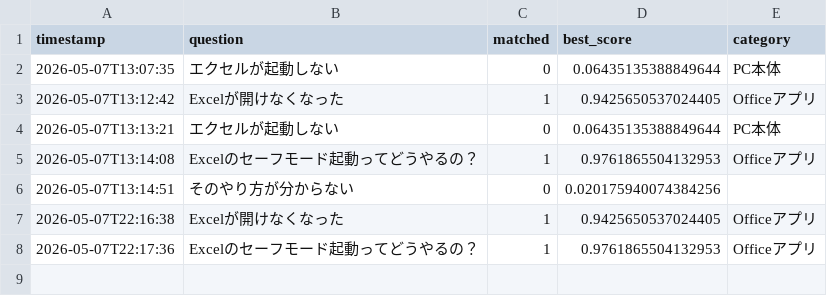
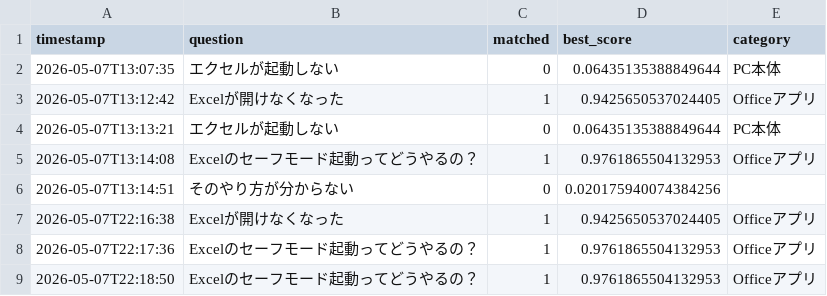
Before and after one commit to Hisa888/helpdesk_ai, a CSV file: streamlit_data/logs/interactions_20260507.csv, drawn as a sheet.

Commit message:
Update log: logs/interactions_20260507.csv

```diff
--- a/streamlit_data/logs/interactions_20260507.csv
+++ b/streamlit_data/logs/interactions_20260507.csv
@@ -8 +8,2 @@ timestamp,question,matched,best_score,category
 2026-05-07T22:17:36,Excelのセーフモード起動ってどうやるの？,1,0.9761865504132953,Officeアプリ
+2026-05-07T22:18:50,Excelのセーフモード起動ってどうやるの？,1,0.9761865504132953,Officeアプリ
```
